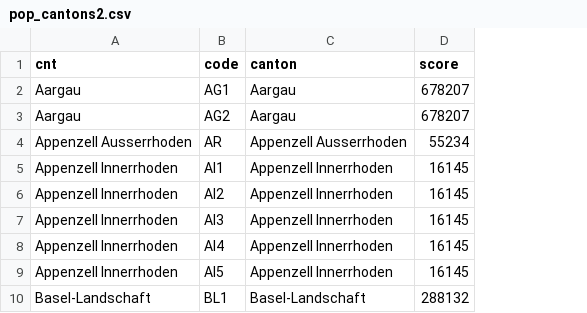
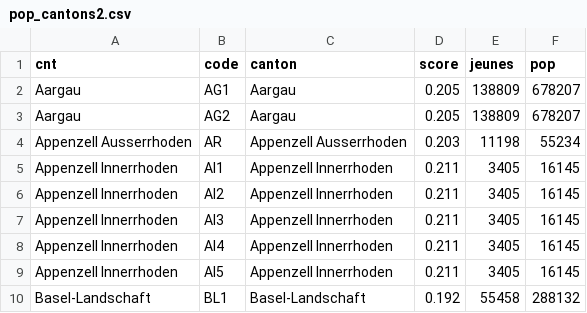
Before and after one commit to theogerritsen/projet_d3, a CSV file: data/pop_cantons2.csv, drawn as a sheet; only a part is shown; addresses are those after the commit; the diff names each change by its address in the sheet, - before the commit and + after, or states it on an @@ line.

Commit message:
Modification du CSV pour avoir la proportion de jeunes, modification de l'éechelle pour correspondre aux nouvelles données

```diff
--- a/data/pop_cantons2.csv
+++ b/data/pop_cantons2.csv
+column D (score), rows 2-10: 0.205 | 0.205 | 0.203 | 0.211 | 0.211 | 0.211 | 0.211 | 0.211 | 0.192
+column E (jeunes), rows 2-10: 138809 | 138809 | 11198 | 3405 | 3405 | 3405 | 3405 | 3405 | 55458
-F1: score
+F1: pop
```
Also changed, not shown: 1 other file.
